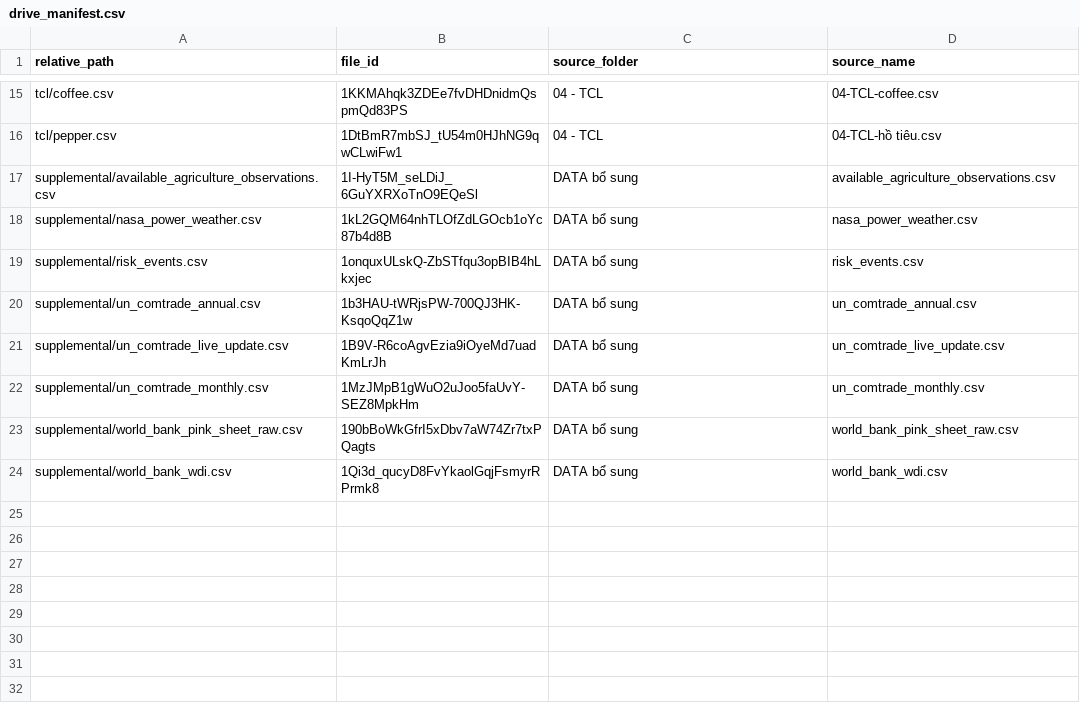
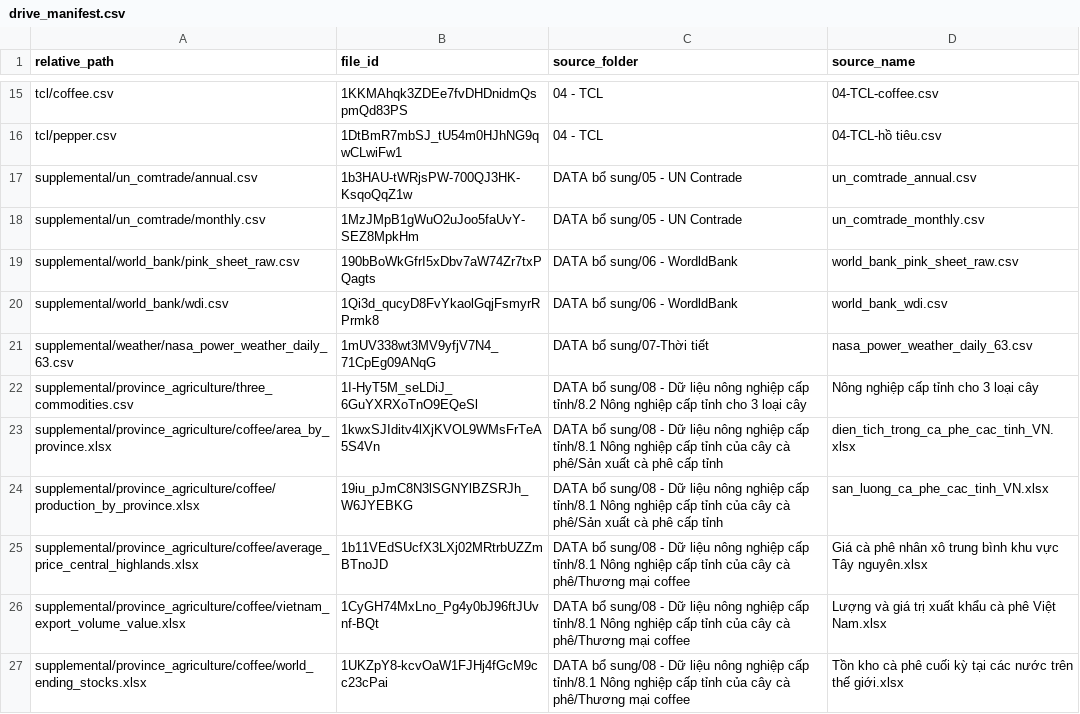
Before and after one commit to sdy1125/TLCN, a CSV file: data/drive_manifest.csv, drawn as a sheet; only a part is shown, gaps mark what is left out.

Commit message:
update data

```diff
--- a/data/drive_manifest.csv
+++ b/data/drive_manifest.csv
@@ -16,9 +16,12 @@ tcl/coffee.csv,1KKMAhqk3ZDEe7fvDHDnidmQspmQd83PS,04 - TCL,04-TCL-coffee.csv
 tcl/pepper.csv,1DtBmR7mbSJ_tU54m0HJhNG9qwCLwiFw1,04 - TCL,04-TCL-hồ tiêu.csv
-supplemental/available_agriculture_observations.csv,1I-HyT5M_seLDiJ_6GuYXRXoTnO9EQeSl,DATA bổ sung,available_agriculture_observations.csv
-supplemental/nasa_power_weather.csv,1kL2GQM64nhTLOfZdLGOcb1oYc87b4d8B,DATA bổ sung,nasa_power_weather.csv
-supplemental/risk_events.csv,1onquxULskQ-ZbSTfqu3opBIB4hLkxjec,DATA bổ sung,risk_events.csv
-supplemental/un_comtrade_annual.csv,1b3HAU-tWRjsPW-700QJ3HK-KsqoQqZ1w,DATA bổ sung,un_comtrade_annual.csv
-supplemental/un_comtrade_live_update.csv,1B9V-R6coAgvEzia9iOyeMd7uadKmLrJh,DATA bổ sung,un_comtrade_live_update.csv
-supplemental/un_comtrade_monthly.csv,1MzJMpB1gWuO2uJoo5faUvY-SEZ8MpkHm,DATA bổ sung,un_comtrade_monthly.csv
-supplemental/world_bank_pink_sheet_raw.csv,190bBoWkGfrI5xDbv7aW74Zr7txPQagts,DATA bổ sung,world_bank_pink_sheet_raw.csv
-supplemental/world_bank_wdi.csv,1Qi3d_qucyD8FvYkaolGqjFsmyrRPrmk8,DATA bổ sung,world_bank_wdi.csv
+supplemental/un_comtrade/annual.csv,1b3HAU-tWRjsPW-700QJ3HK-KsqoQqZ1w,DATA bổ sung/05 - UN Contrade,un_comtrade_annual.csv
+supplemental/un_comtrade/monthly.csv,1MzJMpB1gWuO2uJoo5faUvY-SEZ8MpkHm,DATA bổ sung/05 - UN Contrade,un_comtrade_monthly.csv
+supplemental/world_bank/pink_sheet_raw.csv,190bBoWkGfrI5xDbv7aW74Zr7txPQagts,DATA bổ sung/06 - WordldBank,world_bank_pink_sheet_raw.csv
+supplemental/world_bank/wdi.csv,1Qi3d_qucyD8FvYkaolGqjFsmyrRPrmk8,DATA bổ sung/06 - WordldBank,world_bank_wdi.csv
+supplemental/weather/nasa_power_weather_daily_63.csv,1mUV338wt3MV9yfjV7N4_71CpEg09ANqG,DATA bổ sung/07-Thời tiết,nasa_power_weather_daily_63.csv
+supplemental/province_agriculture/three_commodities.csv,1I-HyT5M_seLDiJ_6GuYXRXoTnO9EQeSl,DATA bổ sung/08 - Dữ liệu nông nghiệp cấp tỉnh/8.2 Nông nghiệp cấp tỉnh cho 3 loại cây,Nông nghiệp cấp tỉnh cho 3 loại cây
+supplemental/province_agriculture/coffee/area_by_province.xlsx,1kwxSJIditv4lXjKVOL9WMsFrTeA5S4Vn,DATA bổ sung/08 - Dữ liệu nông nghiệp cấp tỉnh/8.1 Nông nghiệp cấp tỉnh của cây cà phê/Sản xuất cà phê cấp tỉnh,dien_tich_trong_ca_phe_cac_tinh_VN.xlsx
+supplemental/province_agriculture/coffee/production_by_province.xlsx,19iu_pJmC8N3lSGNYlBZSRJh_W6JYEBKG,DATA bổ sung/08 - Dữ liệu nông nghiệp cấp tỉnh/8.1 Nông nghiệp cấp tỉnh của cây cà phê/Sản xuất cà phê cấp tỉnh,san_luong_ca_phe_cac_tinh_VN.xlsx
+supplemental/province_agriculture/coffee/average_price_central_highlands.xlsx,1b11VEdSUcfX3LXj02MRtrbUZZmBTnoJD,DATA bổ sung/08 - Dữ liệu nông nghiệp cấp tỉnh/8.1 Nông nghiệp cấp tỉnh của cây cà phê/Thương mại coffee,Giá cà phê nhân xô trung bình khu vực Tây nguyên.xlsx
+supplemental/province_agriculture/coffee/vietnam_export_volume_value.xlsx,1CyGH74MxLno_Pg4y0bJ96ftJUvnf-BQt,DATA bổ sung/08 - Dữ liệu nông nghiệp cấp tỉnh/8.1 Nông nghiệp cấp tỉnh của cây cà phê/Thương mại coffee,Lượng và giá trị xuất khẩu cà phê Việt Nam.xlsx
+supplemental/province_agriculture/coffee/world_ending_stocks.xlsx,1UKZpY8-kcvOaW1FJHj4fGcM9cc23cPai,DATA bổ sung/08 - Dữ liệu nông nghiệp cấp tỉnh/8.1 Nông nghiệp cấp tỉnh của cây cà phê/Thương mại coffee,Tồn kho cà phê cuối kỳ tại các nước trên thế giới.xlsx
```
Also changed, not shown: 3 other files.
